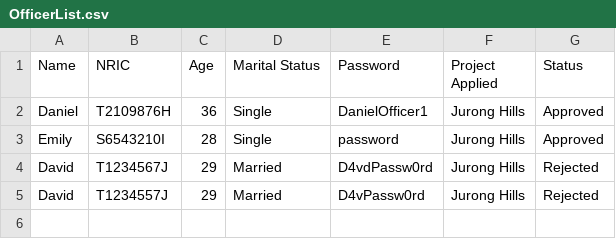
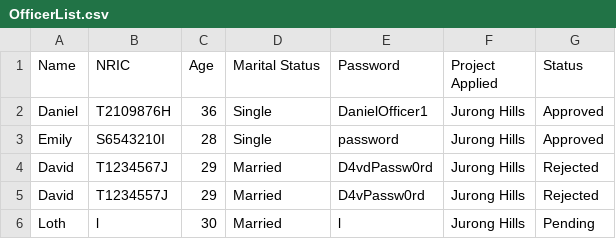
Before and after one commit to eggrusher04/SC2002Project, a CSV file: V2/OfficerList.csv, drawn as a sheet.

```diff
--- a/V2/OfficerList.csv
+++ b/V2/OfficerList.csv
@@ -5 +5,2 @@ David,T1234567J,29,Married,D4vdPassw0rd,Jurong Hills,Rejected
 David,T1234557J,29,Married,D4vPassw0rd,Jurong Hills,Rejected
+Loth,l,30,Married,l,Jurong Hills, Pending
```
Also changed, not shown: 2 other files.
